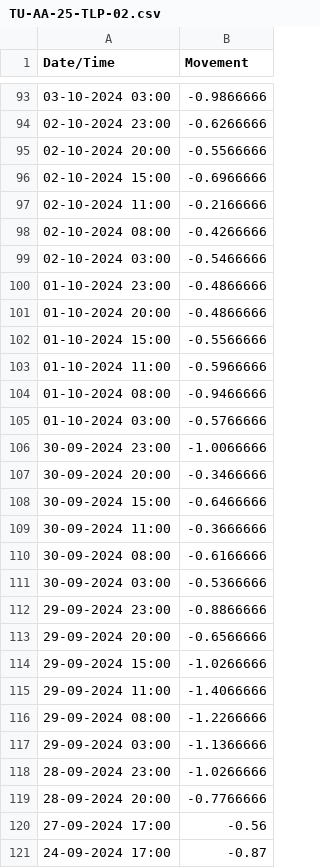
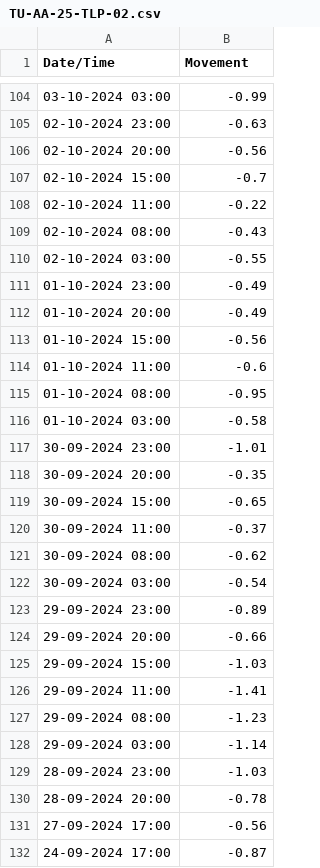
Before and after one commit to tutv208/CP03_data, a CSV file: TU-AA-25-TLP-02.csv, drawn as a sheet; only a part is shown, gaps mark what is left out; the diff covers the shown part only.

```diff
--- a/TU-AA-25-TLP-02.csv
+++ b/TU-AA-25-TLP-02.csv
@@ -93,28 +104,28 @@ Date/Time,Movement
-03-10-2024 03:00,-0.9866666
-02-10-2024 23:00,-0.6266666
-02-10-2024 20:00,-0.5566666
-02-10-2024 15:00,-0.6966666
-02-10-2024 11:00,-0.2166666
-02-10-2024 08:00,-0.4266666
-02-10-2024 03:00,-0.5466666
-01-10-2024 23:00,-0.4866666
-01-10-2024 20:00,-0.4866666
-01-10-2024 15:00,-0.5566666
-01-10-2024 11:00,-0.5966666
-01-10-2024 08:00,-0.9466666
-01-10-2024 03:00,-0.5766666
-30-09-2024 23:00,-1.0066666
-30-09-2024 20:00,-0.3466666
-30-09-2024 15:00,-0.6466666
-30-09-2024 11:00,-0.3666666
-30-09-2024 08:00,-0.6166666
-30-09-2024 03:00,-0.5366666
-29-09-2024 23:00,-0.8866666
-29-09-2024 20:00,-0.6566666
-29-09-2024 15:00,-1.0266666
-29-09-2024 11:00,-1.4066666
-29-09-2024 08:00,-1.2266666
-29-09-2024 03:00,-1.1366666
-28-09-2024 23:00,-1.0266666
-28-09-2024 20:00,-0.7766666
+03-10-2024 03:00,-0.99
+02-10-2024 23:00,-0.63
+02-10-2024 20:00,-0.56
+02-10-2024 15:00,-0.7
+02-10-2024 11:00,-0.22
+02-10-2024 08:00,-0.43
+02-10-2024 03:00,-0.55
+01-10-2024 23:00,-0.49
+01-10-2024 20:00,-0.49
+01-10-2024 15:00,-0.56
+01-10-2024 11:00,-0.6
+01-10-2024 08:00,-0.95
+01-10-2024 03:00,-0.58
+30-09-2024 23:00,-1.01
+30-09-2024 20:00,-0.35
+30-09-2024 15:00,-0.65
+30-09-2024 11:00,-0.37
+30-09-2024 08:00,-0.62
+30-09-2024 03:00,-0.54
+29-09-2024 23:00,-0.89
+29-09-2024 20:00,-0.66
+29-09-2024 15:00,-1.03
+29-09-2024 11:00,-1.41
+29-09-2024 08:00,-1.23
+29-09-2024 03:00,-1.14
+28-09-2024 23:00,-1.03
+28-09-2024 20:00,-0.78
 27-09-2024 17:00,-0.56
```
Also changed, not shown: 12 added rows, 10 removed rows and 88 edited cells elsewhere in this file, TU-AA-25-TLP-01.csv, TU-AA-25-TLP-03.csv, 23 other files.
